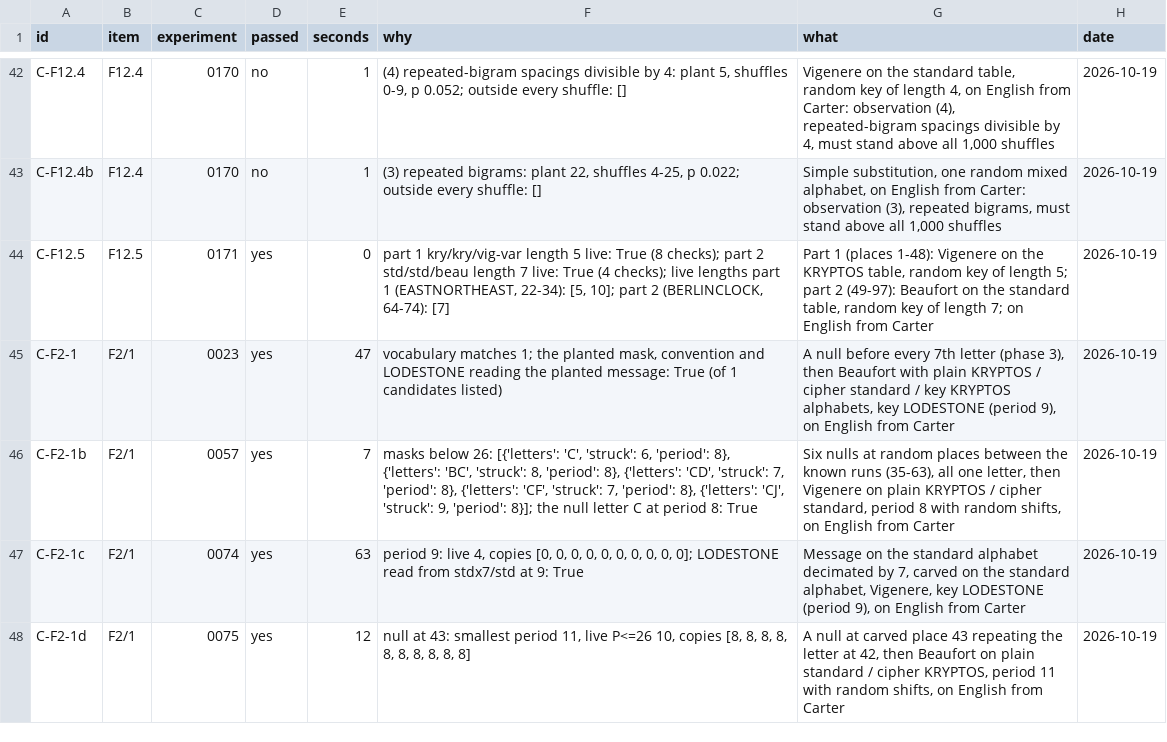
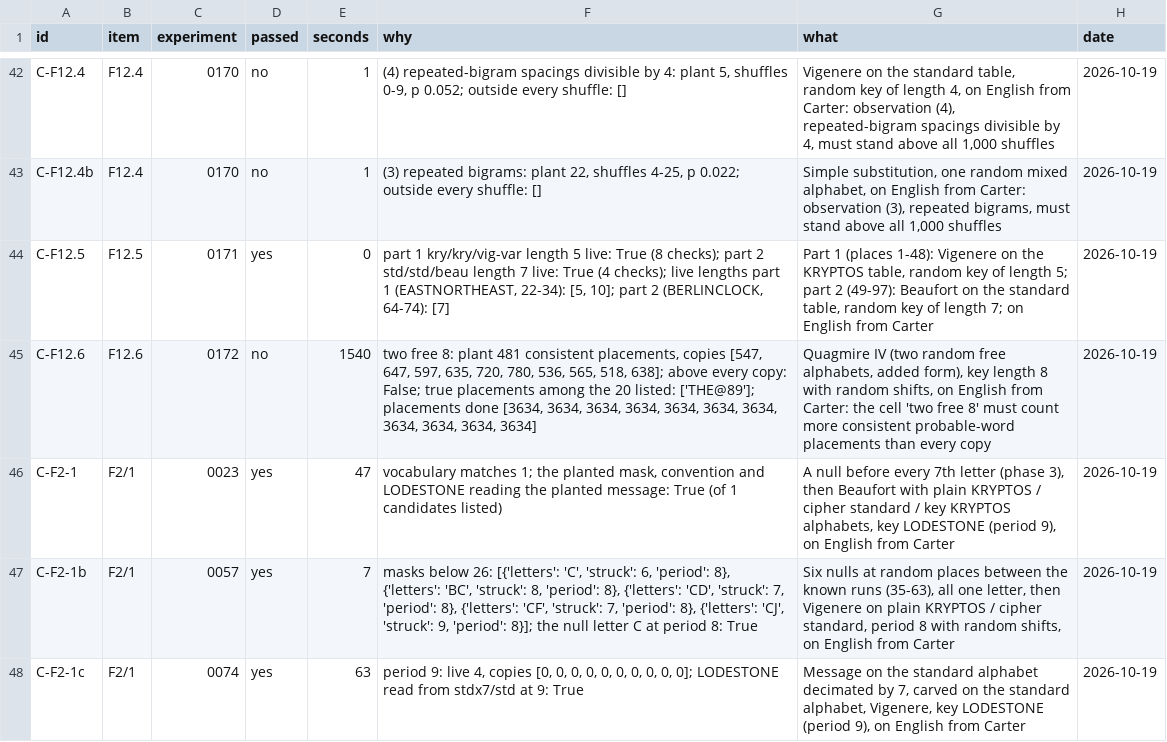
Before and after one commit to akaalias/k4, a TSV file: controls.tsv, drawn as a sheet; only a part is shown, gaps mark what is left out; the shorter side is filled out with more unchanged rows.

```diff
--- a/controls.tsv
+++ b/controls.tsv
@@ -44,2 +44,3 @@ C-F12.4b	F12.4	0170	no	1	(3) repeated bigrams: plant 22, shuffles 4-25, p 0.022;
 C-F12.5	F12.5	0171	yes	0	part 1 kry/kry/vig-var length 5 live: True (8 checks); part 2 std/std/beau length 7 live: True (4 checks); live lengths part 1 (EASTNORTHEAST, 22-34): [5, 10]; part 2 (BERLINCLOCK, 64-74): [7]	Part 1 (places 1-48): Vigenere on the KRYPTOS table, random key of length 5; part 2 (49-97): Beaufort on the standard table, random key of length 7; on English from Carter	2026-10-19
+C-F12.6	F12.6	0172	no	1540	two free 8: plant 481 consistent placements, copies [547, 647, 597, 635, 720, 780, 536, 565, 518, 638]; above every copy: False; true placements among the 20 listed: ['THE@89']; placements done [3634, 3634, 3634, 3634, 3634, 3634, 3634, 3634, 3634, 3634, 3634]	Quagmire IV (two random free alphabets, added form), key length 8 with random shifts, on English from Carter: the cell 'two free 8' must count more consistent probable-word placements than every copy	2026-10-19
 C-F2-1	F2/1	0023	yes	47	vocabulary matches 1; the planted mask, convention and LODESTONE reading the planted message: True (of 1 candidates listed)	A null before every 7th letter (phase 3), then Beaufort with plain KRYPTOS / cipher standard / key KRYPTOS alphabets, key LODESTONE (period 9), on English from Carter	2026-10-19
```
Also changed, not shown: 3 other files.
